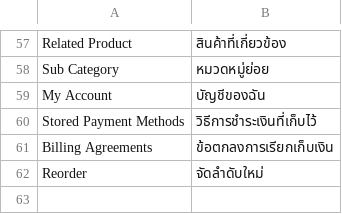
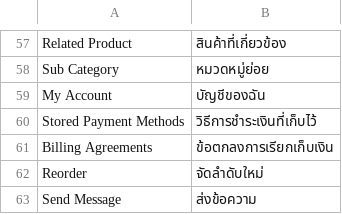
Before and after one commit to preyashipatel/1deelert, a CSV file: app/design/frontend/1deelert/1deelert_theme/i18n/th_TH.csv, drawn as a sheet; only a part is shown, gaps mark what is left out.

```diff
--- a/app/design/frontend/1deelert/1deelert_theme/i18n/th_TH.csv
+++ b/app/design/frontend/1deelert/1deelert_theme/i18n/th_TH.csv
@@ -62 +62,2 @@ Billing Agreements,ข้อตกลงการเรียกเก็บเ
 Reorder,จัดลำดับใหม่
+Send Message,ส่งข้อความ
```
Also changed, not shown: 3 other files.
